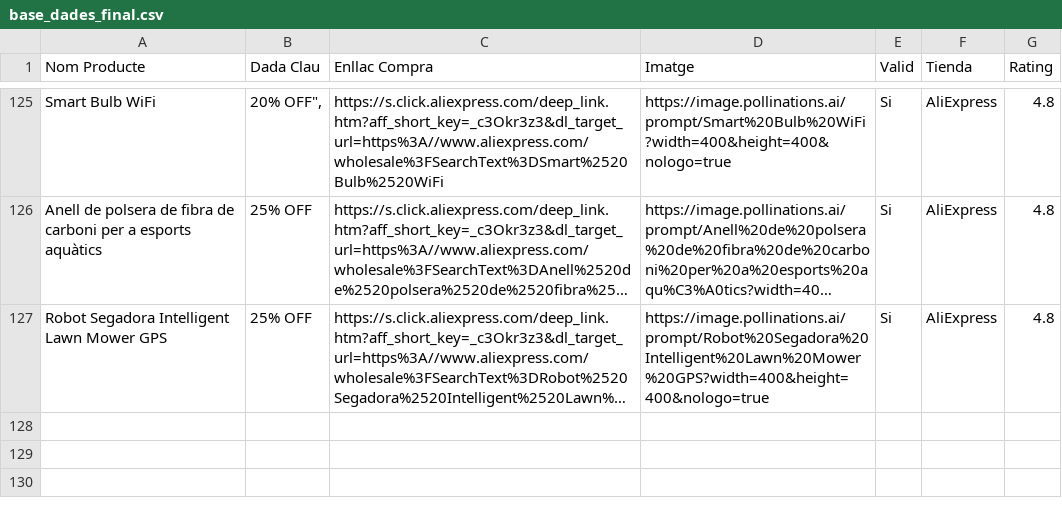
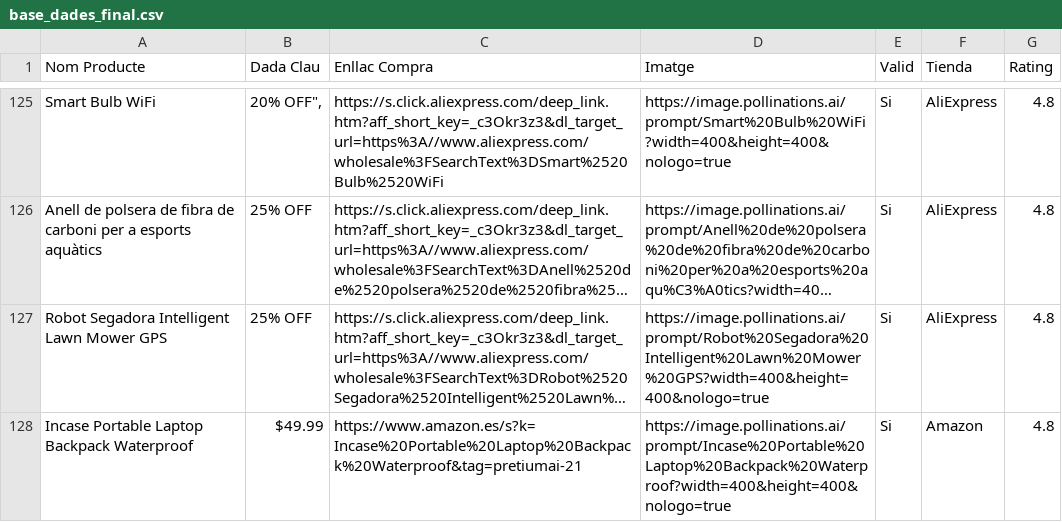
Before and after one commit to PretiumAI/pretiumai-shop, a CSV file: base_dades_final.csv, drawn as a sheet; only a part is shown, gaps mark what is left out; long unchanged cells end in …; the diff names each change by its address in the sheet, - before the commit and + after, or states it on an @@ line.

```diff
--- a/base_dades_final.csv
+++ b/base_dades_final.csv
+row 128: Incase Portable Laptop Backpack Waterproof | $49.99 | https://www.amazon.es/s?k=Incase%20Portable%20Laptop%20Backpack%20Waterproof&tag=pretiumai-21 | https://image.pollinations.ai/prompt/Incase%20Portable%20Laptop%20Backpack%20Waterproof?width=400&height=400&nologo=true | Si | Amazon | 4.8
```
Also changed, not shown: 1 other file.
